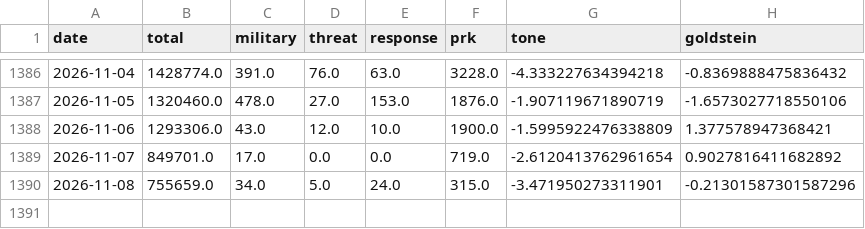
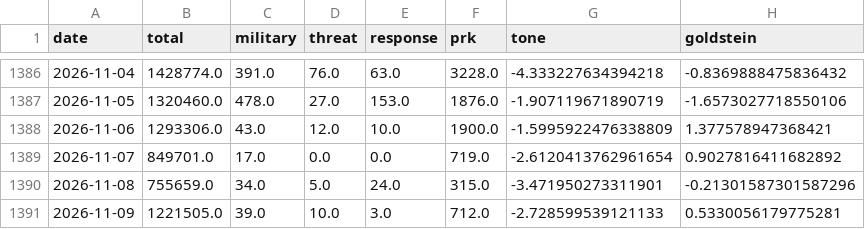
Before and after one commit to heoquixote/heoquixote.github.io, a CSV file: kti/data/raw/gdelt_events.csv, drawn as a sheet; only a part is shown, gaps mark what is left out.

```diff
--- a/kti/data/raw/gdelt_events.csv
+++ b/kti/data/raw/gdelt_events.csv
@@ -1390 +1390,2 @@ date,total,military,threat,response,prk,tone,goldstein
 2026-11-08,755659.0,34.0,5.0,24.0,315.0,-3.471950273311901,-0.21301587301587296
+2026-11-09,1221505.0,39.0,10.0,3.0,712.0,-2.728599539121133,0.5330056179775281
```
Also changed, not shown: kti/data/raw/yahoo.csv, 1 other file.
